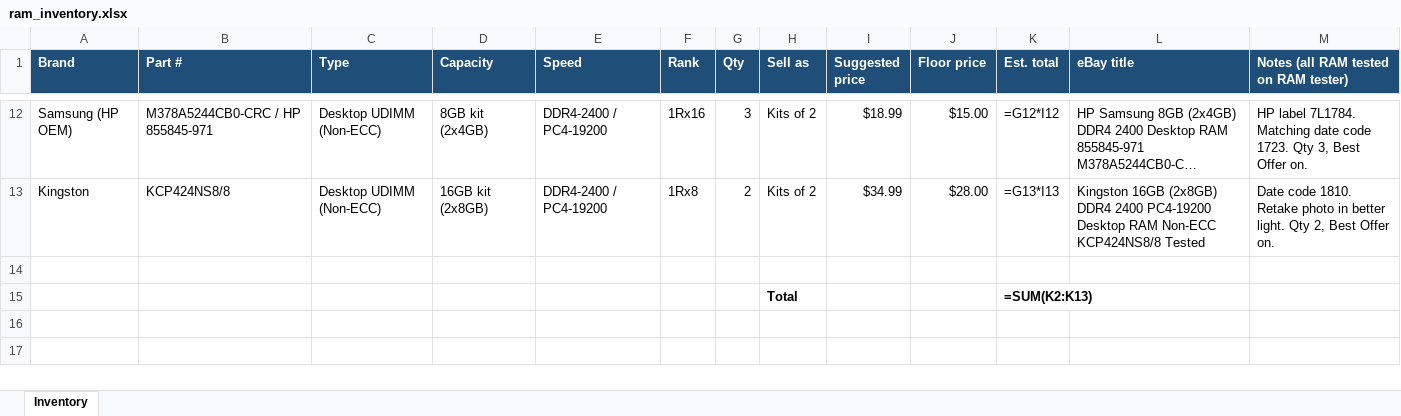
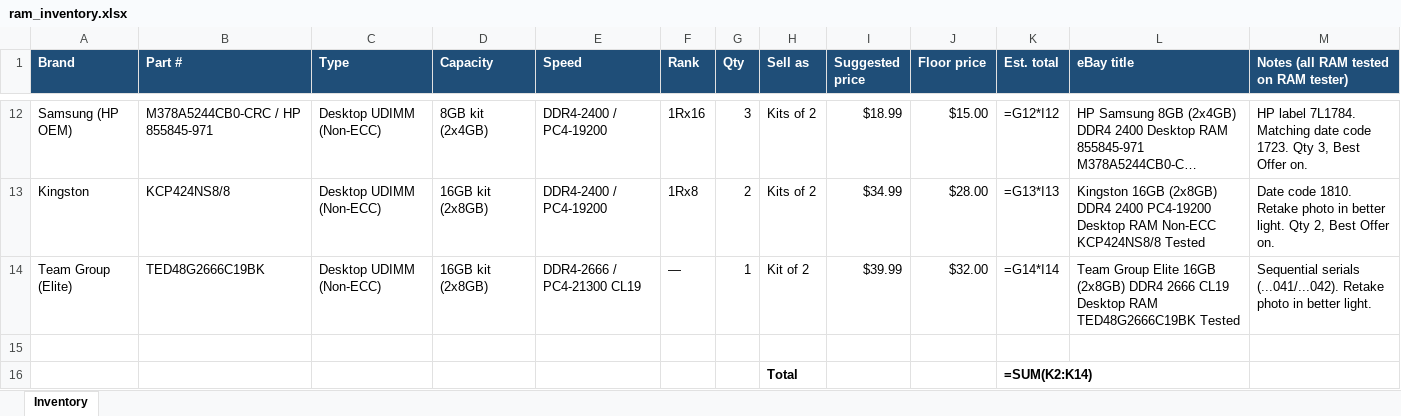
Before and after one commit to bgallaher-lgtm/Claude, an Excel workbook: ram_inventory.xlsx, sheet Inventory, drawn as a sheet; only a part is shown, gaps mark what is left out; long unchanged cells end in …; values as stored, in another font and other column widths than the file's, no borders; formulas without a stored value are shown as written; addresses are those after the commit; the diff names each change by its address in the sheet, - before the commit and + after, or states it on an @@ line.

```diff
--- a/ram_inventory.xlsx (sheet Inventory)
+++ b/ram_inventory.xlsx (sheet Inventory)
+row 14: Team Group (Elite) | TED48G2666C19BK | Desktop UDIMM (Non-ECC) | 16GB kit (2x8GB) | DDR4-2666 / PC4-21300 CL19 | — | 1 | Kit of 2 | $39.99 | $32.00 | =G14*I14 | Team Group Elite 16GB (2x8GB) DDR4 2666 CL19 Desktop RAM TED48G2666C19BK Tested | Sequential serials (...041/...042). Retake photo in better light.
-K16 (Est. total): =SUM(K2:K13)
+K16 (Est. total): =SUM(K2:K14)
```
